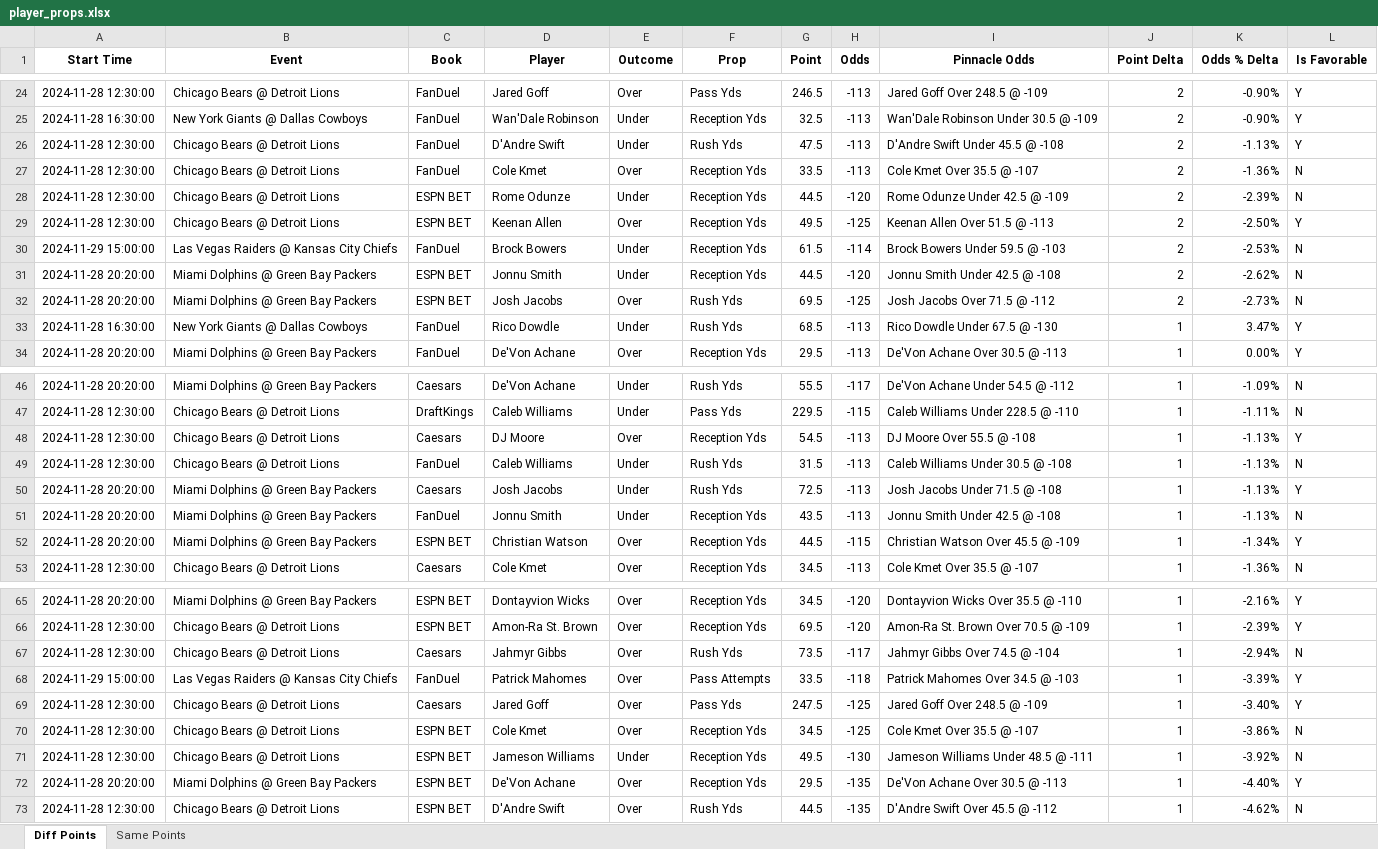
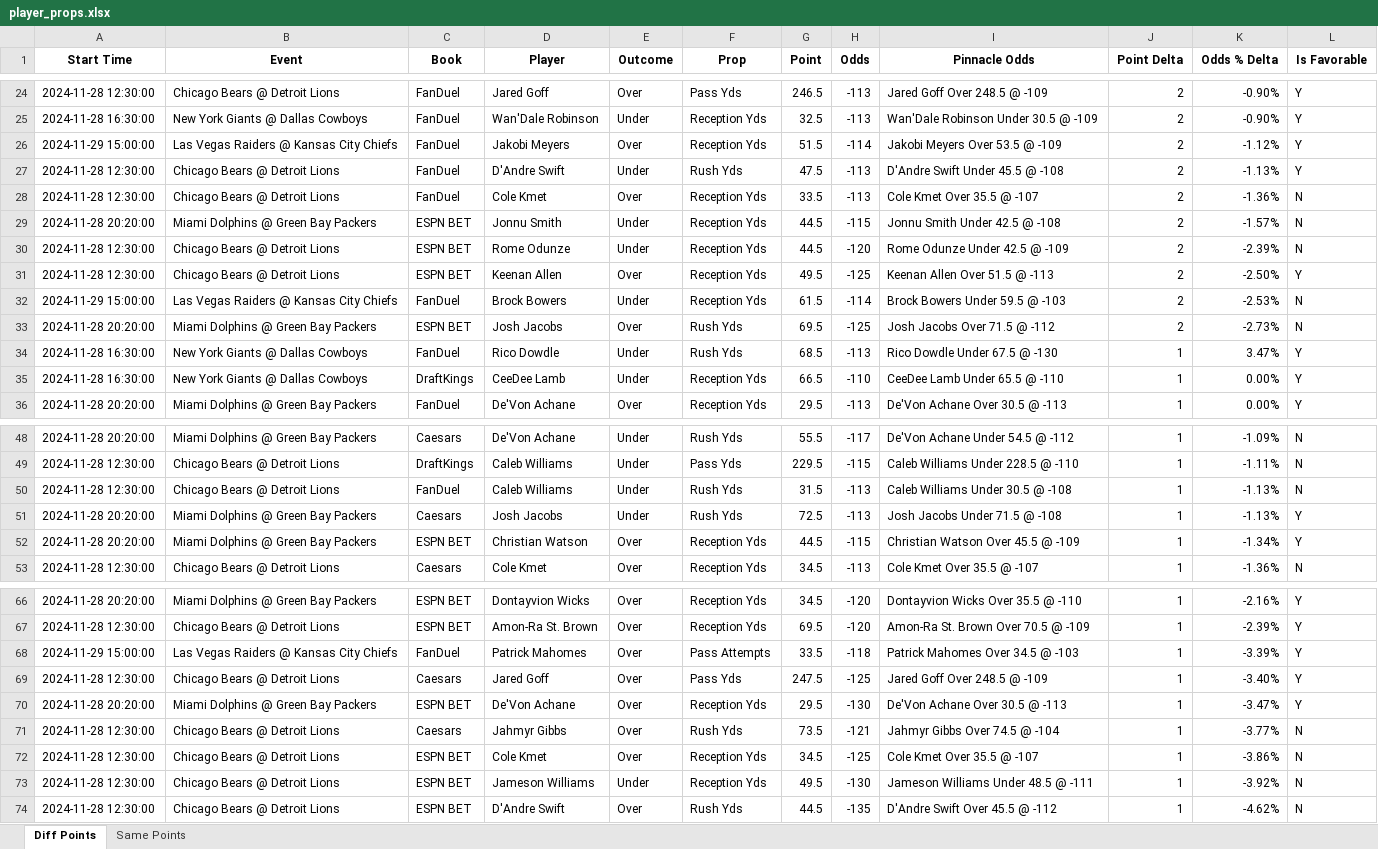
Before and after one commit to rahulShahCode/player-props-scraper, an Excel workbook: player_props.xlsx, sheet Diff Points, drawn as a sheet; only a part is shown, gaps mark what is left out; values as stored, in another font and other column widths than the file's, no borders; removed rows and columns are numbered as before the commit, all else as after; the diff covers the shown part only; the diff names each change by its address in the sheet, - before the commit and + after, or states it on an @@ line.

```diff
--- a/player_props.xlsx (sheet Diff Points)
+++ b/player_props.xlsx (sheet Diff Points)
+row 26: 2024-11-29 15:00:00 | Las Vegas Raiders @ Kansas City Chiefs | FanDuel | Jakobi Meyers | Over | Reception Yds | 51.5 | -114 | Jakobi Meyers Over 53.5 @ -109 | 2 | -1.12% | Y
+row 29: 2024-11-28 20:20:00 | Miami Dolphins @ Green Bay Packers | ESPN BET | Jonnu Smith | Under | Reception Yds | 44.5 | -115 | Jonnu Smith Under 42.5 @ -108 | 2 | -1.57% | N
-row 31: 2024-11-28 20:20:00 | Miami Dolphins @ Green Bay Packers | ESPN BET | Jonnu Smith | Under | Reception Yds | 44.5 | -120 | Jonnu Smith Under 42.5 @ -108 | 2 | -2.62% | N
+row 35: 2024-11-28 16:30:00 | New York Giants @ Dallas Cowboys | DraftKings | CeeDee Lamb | Under | Reception Yds | 66.5 | -110 | CeeDee Lamb Under 65.5 @ -110 | 1 | 0.00% | Y
-row 48: 2024-11-28 12:30:00 | Chicago Bears @ Detroit Lions | Caesars | DJ Moore | Over | Reception Yds | 54.5 | -113 | DJ Moore Over 55.5 @ -108 | 1 | -1.13% | Y
-row 51: 2024-11-28 20:20:00 | Miami Dolphins @ Green Bay Packers | FanDuel | Jonnu Smith | Under | Reception Yds | 43.5 | -113 | Jonnu Smith Under 42.5 @ -108 | 1 | -1.13% | N
-row 67: 2024-11-28 12:30:00 | Chicago Bears @ Detroit Lions | Caesars | Jahmyr Gibbs | Over | Rush Yds | 73.5 | -117 | Jahmyr Gibbs Over 74.5 @ -104 | 1 | -2.94% | N
+row 70: 2024-11-28 20:20:00 | Miami Dolphins @ Green Bay Packers | ESPN BET | De'Von Achane | Over | Reception Yds | 29.5 | -130 | De'Von Achane Over 30.5 @ -113 | 1 | -3.47% | Y
+row 71: 2024-11-28 12:30:00 | Chicago Bears @ Detroit Lions | Caesars | Jahmyr Gibbs | Over | Rush Yds | 73.5 | -121 | Jahmyr Gibbs Over 74.5 @ -104 | 1 | -3.77% | N
-row 72: 2024-11-28 20:20:00 | Miami Dolphins @ Green Bay Packers | ESPN BET | De'Von Achane | Over | Reception Yds | 29.5 | -135 | De'Von Achane Over 30.5 @ -113 | 1 | -4.40% | Y
```
Also changed, not shown: 2 added rows and 1 removed row elsewhere in this sheet, sheet Same Points, 2 other files.
